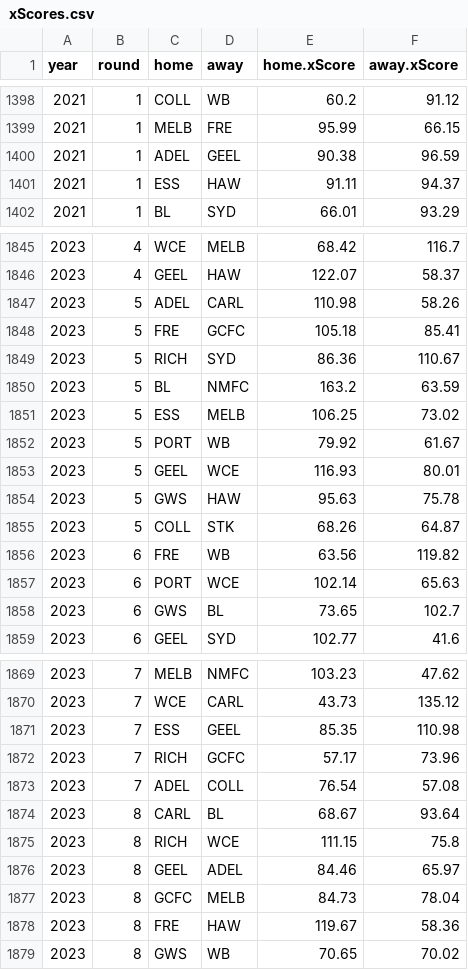
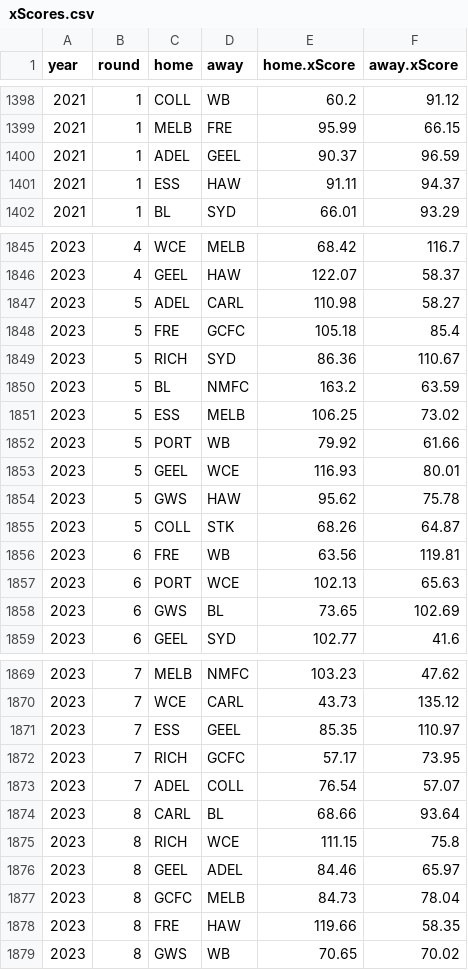
Before and after one commit to adamtunney/xScores, a CSV file: xScores.csv, drawn as a sheet; only a part is shown, gaps mark what is left out; the diff covers the shown part only.

Commit message:
commit

```diff
--- a/xScores.csv
+++ b/xScores.csv
@@ -1399,3 +1399,3 @@ year,round,home,away,home.xScore,away.xScore
 2021,1,MELB,FRE,95.99,66.15
-2021,1,ADEL,GEEL,90.38,96.59
+2021,1,ADEL,GEEL,90.37,96.59
 2021,1,ESS,HAW,91.11,94.37
@@ -1846,4 +1846,4 @@ year,round,home,away,home.xScore,away.xScore
 2023,4,GEEL,HAW,122.07,58.37
-2023,5,ADEL,CARL,110.98,58.26
-2023,5,FRE,GCFC,105.18,85.41
+2023,5,ADEL,CARL,110.98,58.27
+2023,5,FRE,GCFC,105.18,85.4
 2023,5,RICH,SYD,86.36,110.67
@@ -1851,9 +1851,9 @@ year,round,home,away,home.xScore,away.xScore
 2023,5,ESS,MELB,106.25,73.02
-2023,5,PORT,WB,79.92,61.67
+2023,5,PORT,WB,79.92,61.66
 2023,5,GEEL,WCE,116.93,80.01
-2023,5,GWS,HAW,95.63,75.78
+2023,5,GWS,HAW,95.62,75.78
 2023,5,COLL,STK,68.26,64.87
-2023,6,FRE,WB,63.56,119.82
-2023,6,PORT,WCE,102.14,65.63
-2023,6,GWS,BL,73.65,102.7
+2023,6,FRE,WB,63.56,119.81
+2023,6,PORT,WCE,102.13,65.63
+2023,6,GWS,BL,73.65,102.69
 2023,6,GEEL,SYD,102.77,41.6
@@ -1870,6 +1870,6 @@ year,round,home,away,home.xScore,away.xScore
 2023,7,WCE,CARL,43.73,135.12
-2023,7,ESS,GEEL,85.35,110.98
-2023,7,RICH,GCFC,57.17,73.96
-2023,7,ADEL,COLL,76.54,57.08
-2023,8,CARL,BL,68.67,93.64
+2023,7,ESS,GEEL,85.35,110.97
+2023,7,RICH,GCFC,57.17,73.95
+2023,7,ADEL,COLL,76.54,57.07
+2023,8,CARL,BL,68.66,93.64
 2023,8,RICH,WCE,111.15,75.8
@@ -1877,3 +1877,3 @@ year,round,home,away,home.xScore,away.xScore
 2023,8,GCFC,MELB,84.73,78.04
-2023,8,FRE,HAW,119.67,58.36
+2023,8,FRE,HAW,119.66,58.35
 2023,8,GWS,WB,70.65,70.02
```
Also changed, not shown: 74 edited cells elsewhere in this file.
